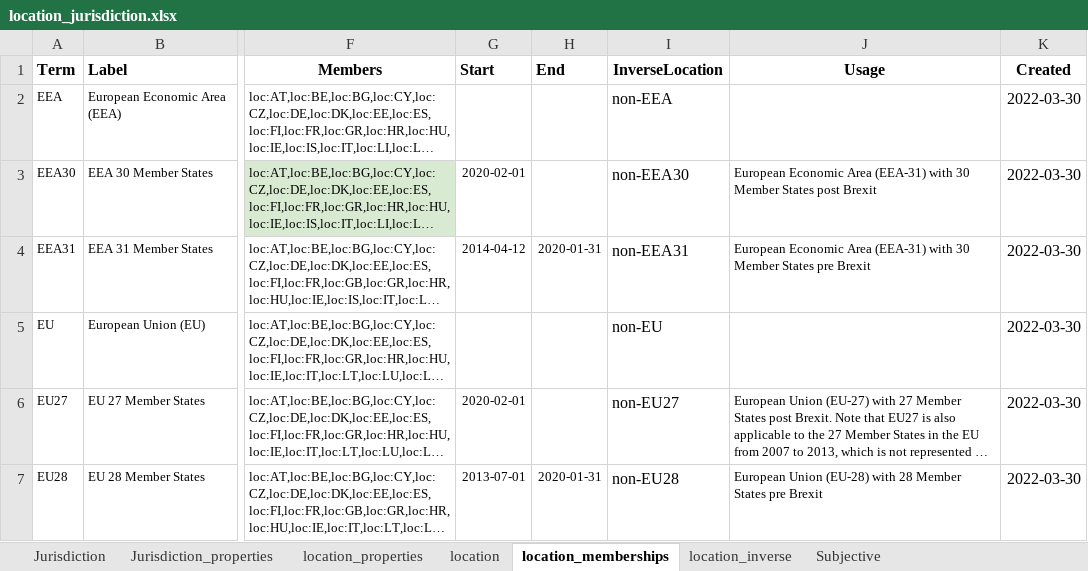
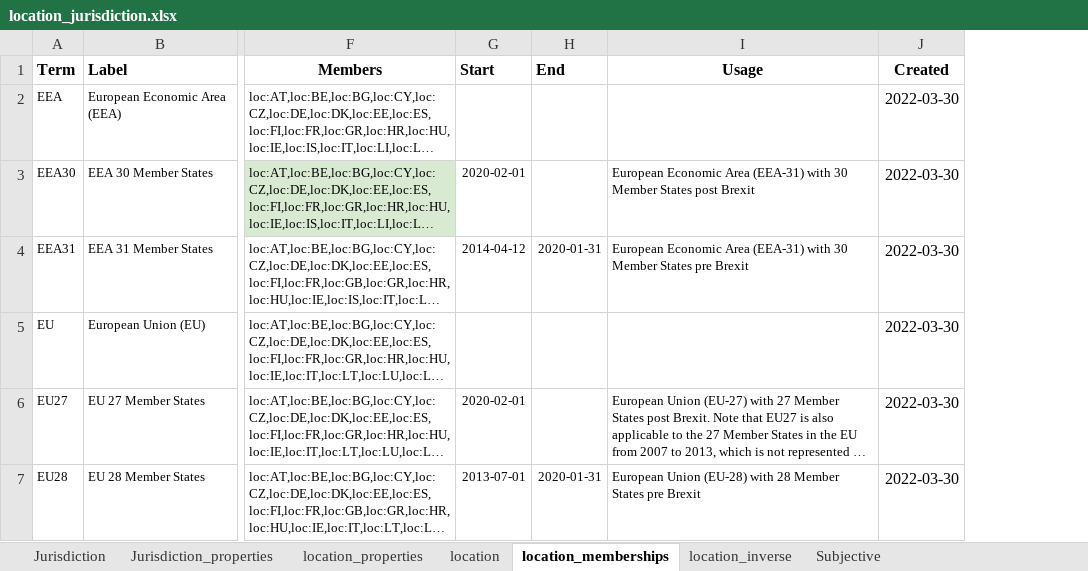
Before and after one commit to w3c/dpv, an Excel workbook: code/vocab_csv/location_jurisdiction.xlsx, sheet location_memberships, drawn as a sheet; only a part is shown, gaps mark what is left out; long unchanged cells end in …; values as stored, in another font and other column widths than the file's, no borders; charts and pictures and conditional formats not drawn; the diff names each change by its address in the sheet, - before the commit and + after, or states it on an @@ line.

```diff
--- a/code/vocab_csv/location_jurisdiction.xlsx (sheet location_memberships)
+++ b/code/vocab_csv/location_jurisdiction.xlsx (sheet location_memberships)
-column I (InverseLocation), rows 2-7: non-EEA | non-EEA30 | non-EEA31 | non-EU | non-EU27 | non-EU28
```
Also changed, not shown: sheet location, sheet location_inverse, formulas that keep their value, 17 other files.
